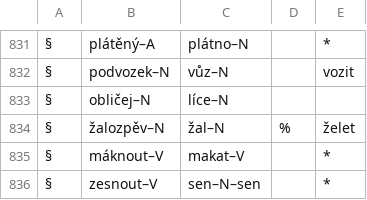
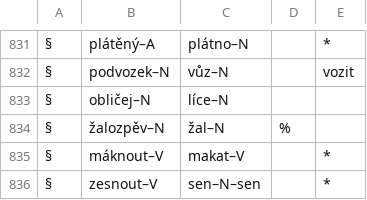
Before and after one commit to vidraj/derinet, a TSV file: data/annotations/cs/2018_04_wiktionary/hand-annotated/der2001-3000.tsv, drawn as a sheet; only a part is shown, gaps mark what is left out.

```diff
--- a/data/annotations/cs/2018_04_wiktionary/hand-annotated/der2001-3000.tsv
+++ b/data/annotations/cs/2018_04_wiktionary/hand-annotated/der2001-3000.tsv
@@ -833,3 +833,3 @@
 §	obličej–N	líce–N						
-§	žalozpěv–N	žal–N	%	želet				
+§	žalozpěv–N	žal–N	%					
 §	máknout–V	makat–V		*				
```
Also changed, not shown: data/annotations/cs/2018_04_wiktionary/hand-annotated/der4001-5000.tsv, 1 other file.
